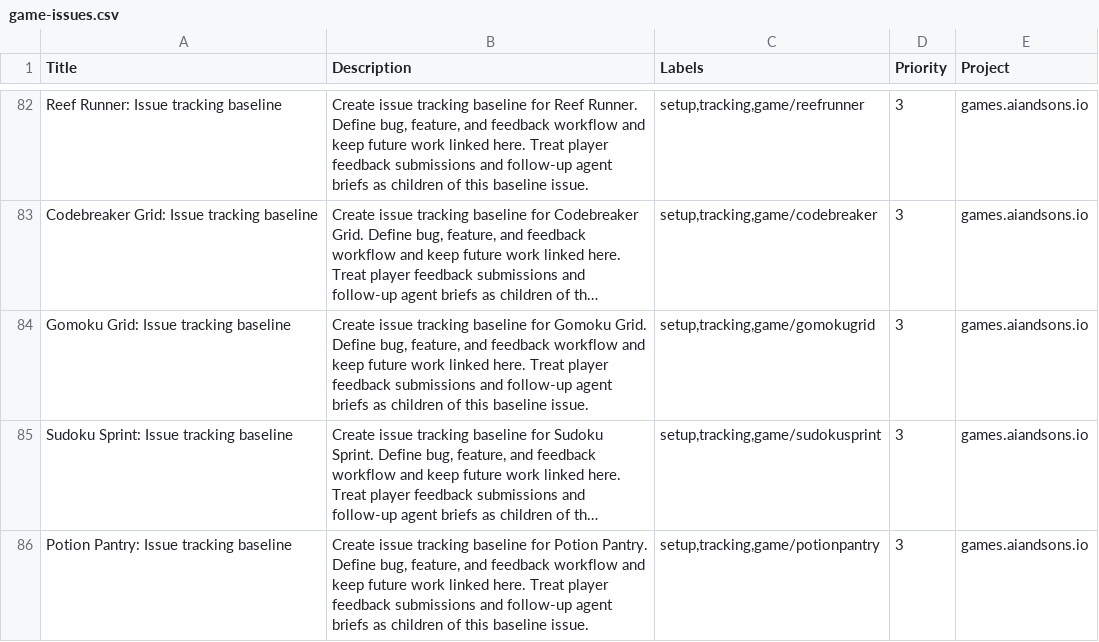
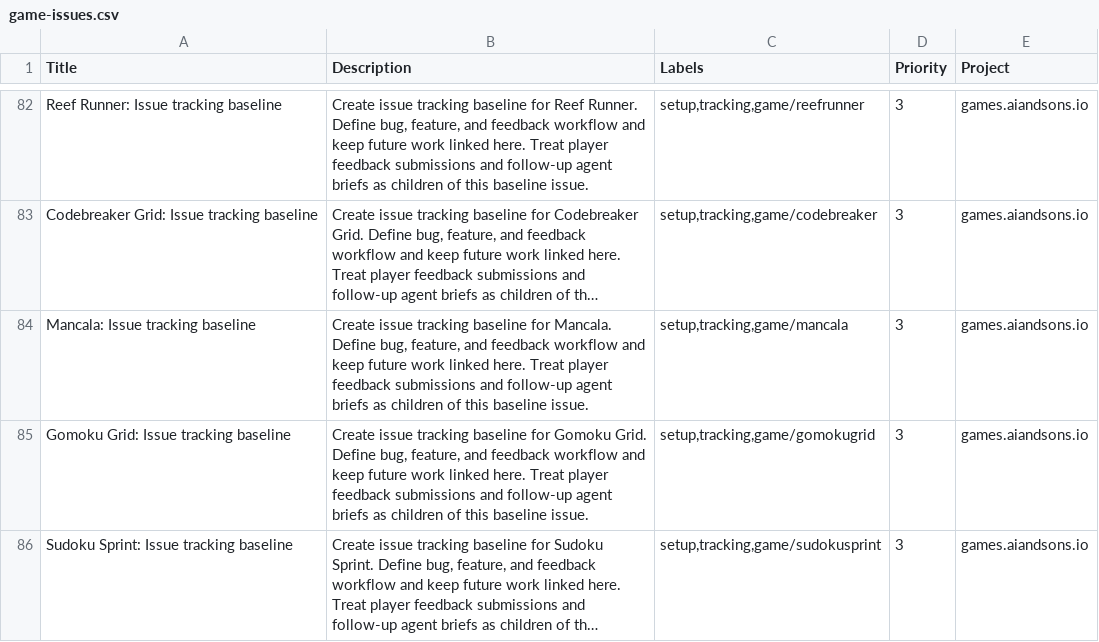
Before and after one commit to LEnc95/games.aiandsons.io, a CSV file: linear/game-issues.csv, drawn as a sheet; only a part is shown, gaps mark what is left out; the shorter side is filled out with more unchanged rows; long unchanged cells end in …; the diff names each change by its address in the sheet, - before the commit and + after, or states it on an @@ line.

Commit message:
Add Mancala game

```diff
--- a/linear/game-issues.csv
+++ b/linear/game-issues.csv
+row 84: Mancala: Issue tracking baseline | Create issue tracking baseline for Mancala. Define bug, feature, and feedback workflow and keep future work linked here. Treat player feedback submissions and follow-up agent briefs as children of this baseline issue. | setup,tracking,game/mancala | 3 | games.aiandsons.io
```
Also changed, not shown: 7 other files.
